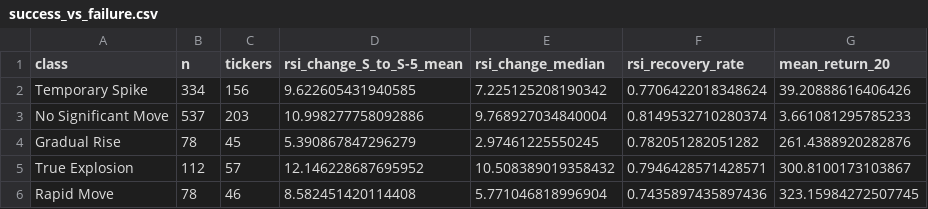
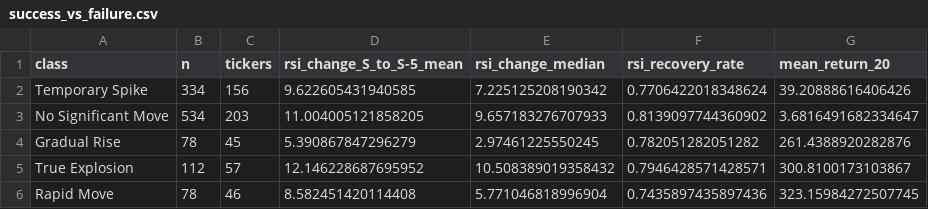
Before and after one commit to OMERMASAAD/reverse-split-radar, a CSV file: research/success_vs_failure.csv, drawn as a sheet.

```diff
--- a/research/success_vs_failure.csv
+++ b/research/success_vs_failure.csv
@@ -2,3 +2,3 @@ class,n,tickers,rsi_change_S_to_S-5_mean,rsi_change_median,rsi_recovery_rate,mea
 Temporary Spike,334,156,9.622605431940585,7.225125208190342,0.7706422018348624,39.20888616406426
-No Significant Move,537,203,10.998277758092886,9.768927034840004,0.8149532710280374,3.661081295785233
+No Significant Move,534,203,11.004005121858205,9.657183276707933,0.8139097744360902,3.6816491682334647
 Gradual Rise,78,45,5.390867847296279,2.97461225550245,0.782051282051282,261.4388920282876
```
Also changed, not shown: research/explosion_start_cases.csv, research/feature_timing_analysis.csv, 4 other files.
